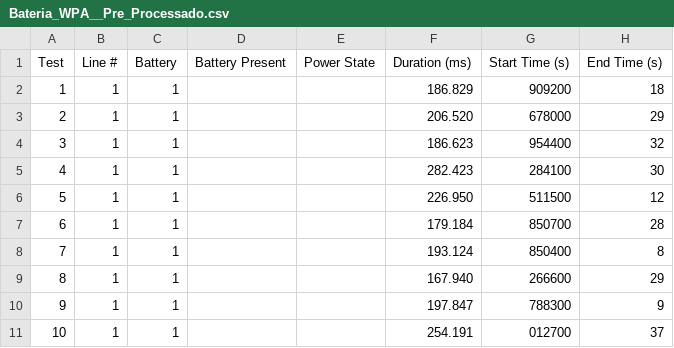
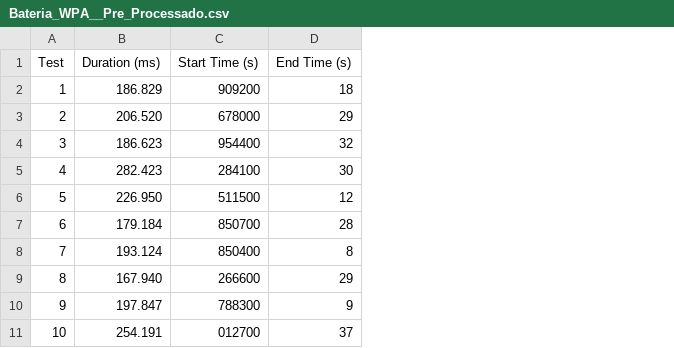
Before and after one commit to AlissonLucena21/ArtigoReproducaoFPCC2, a CSV file: Arquivos Pré Processados/Bateria_WPA__Pre_Processado.csv, drawn as a sheet; only a part is shown; the diff names each change by its address in the sheet, - before the commit and + after, or states it on an @@ line.

Commit message:
Update Bateria_WPA__Pre_Processado.csv

```diff
--- a/Arquivos Pré Processados/Bateria_WPA__Pre_Processado.csv
+++ b/Arquivos Pré Processados/Bateria_WPA__Pre_Processado.csv
-column B (Line #), rows 2-11: all 1
-column C (Battery), rows 2-11: all 1
-column D (Battery Present), empty
-column E (Power State), empty
```
